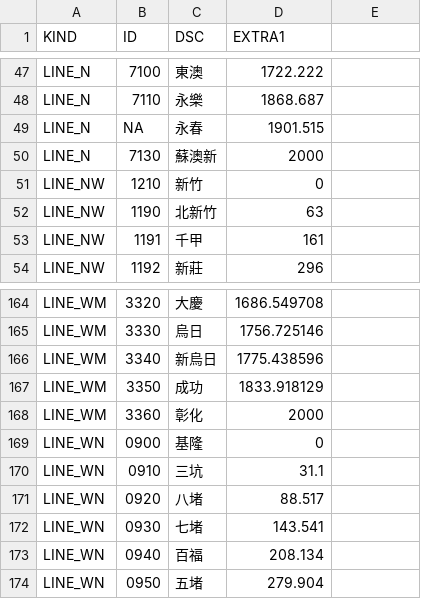
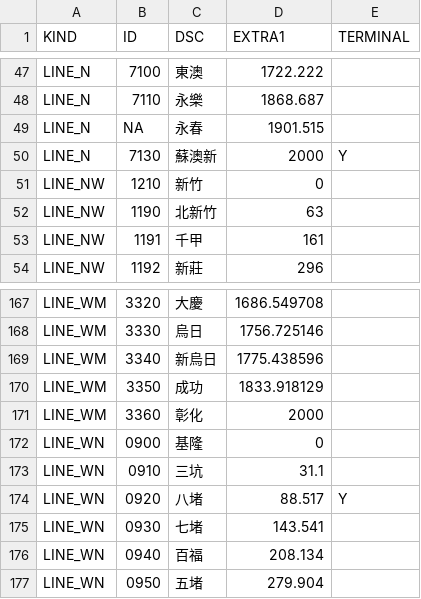
Before and after one commit to billy1125/TRA_time_space_diagram, a CSV file: CSV/Category.csv, drawn as a sheet; only a part is shown, gaps mark what is left out; the diff covers the shown part only.

```diff
--- a/CSV/Category.csv
+++ b/CSV/Category.csv
@@ -1 +1 @@
-KIND,ID,DSC,EXTRA1
+KIND,ID,DSC,EXTRA1,TERMINAL
@@ -50 +50 @@ LINE_N,NA,永春,1901.515
-LINE_N,7130,蘇澳新,2000
+LINE_N,7130,蘇澳新,2000,Y
@@ -171 +174 @@ LINE_WN,0910,三坑,31.1
-LINE_WN,0920,八堵,88.517
+LINE_WN,0920,八堵,88.517,Y
```
Also changed, not shown: 3 moved rows and 4 edited cells elsewhere in this file, CSV/Stations.csv, 7 other files.
